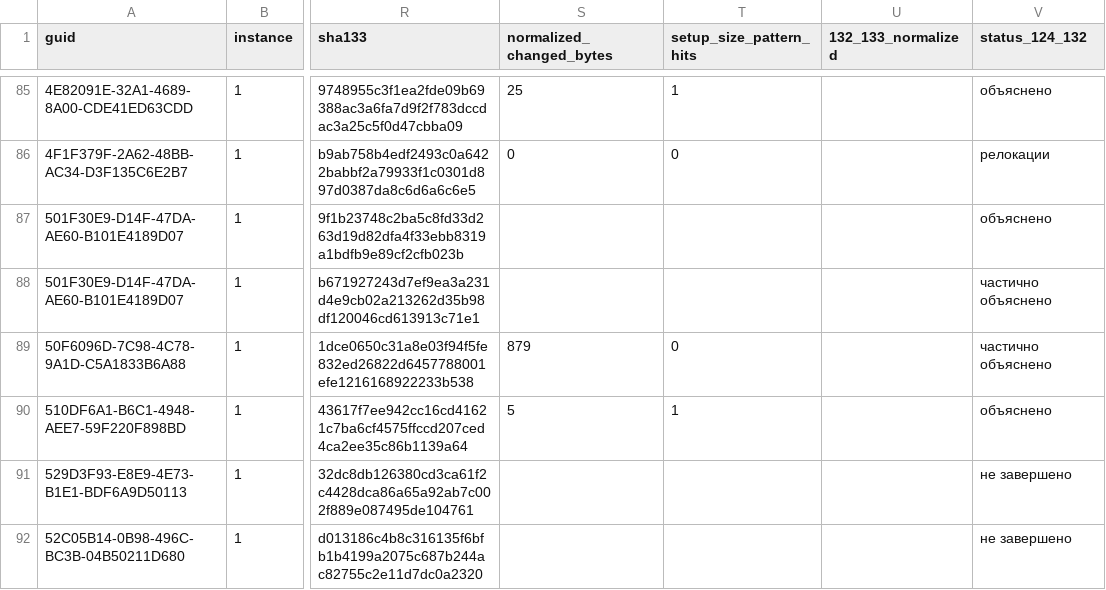
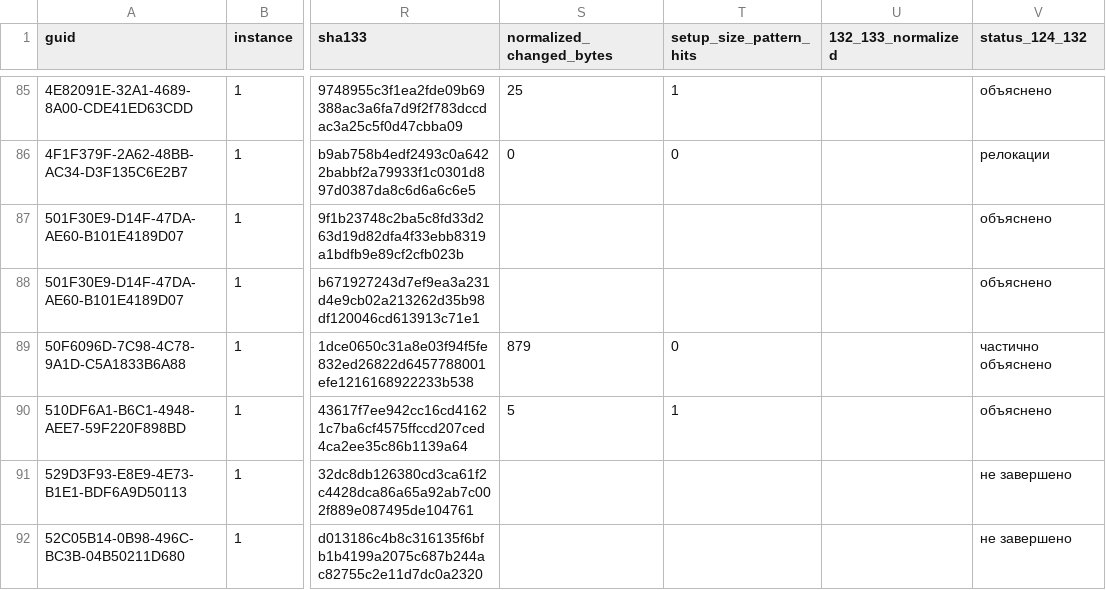
Before and after one commit to kaaburgh/public-research, a TSV file: lenovo-m75n-bios-audit/data/changes.tsv, drawn as a sheet; only a part is shown, gaps mark what is left out; the diff names each change by its address in the sheet, - before the commit and + after, or states it on an @@ line.

```diff
--- a/lenovo-m75n-bios-audit/data/changes.tsv
+++ b/lenovo-m75n-bios-audit/data/changes.tsv
-V88 (status_124_132): частично объяснено
+V88 (status_124_132): объяснено
```
Also changed, not shown: lenovo-m75n-bios-audit/data/inventory.tsv, lenovo-m75n-bios-audit/data/p2-public.tsv, 6 other files.
